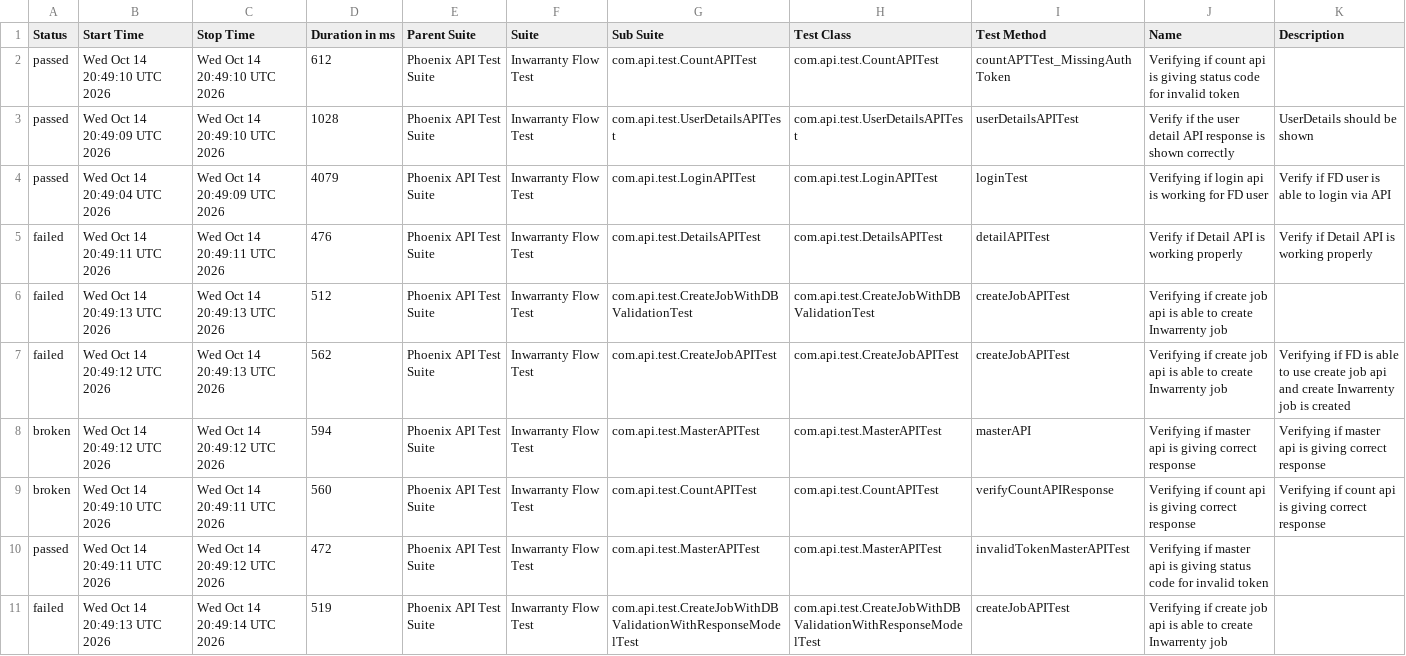
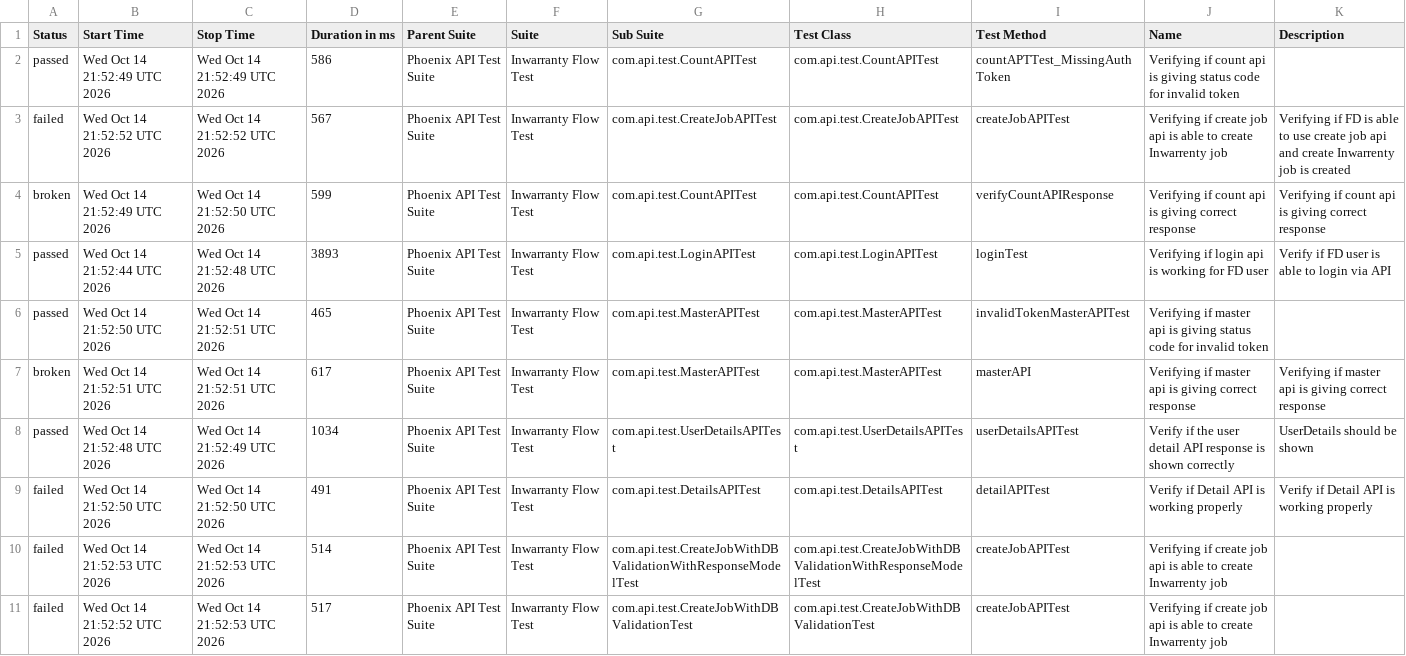
Before and after one commit to manasi7830/PhoneixTestAutomationFramework, a CSV file: data/suites.csv, drawn as a sheet; removed rows and columns are numbered as before the commit, all else as after; the diff names each change by its address in the sheet, - before the commit and + after, or states it on an @@ line.

```diff
--- a/data/suites.csv
+++ b/data/suites.csv
-B2 (Start Time): Wed Oct 14 20:49:10 UTC 2026
+B2 (Start Time): Wed Oct 14 21:52:49 UTC 2026
-C2 (Stop Time): Wed Oct 14 20:49:10 UTC 2026
+C2 (Stop Time): Wed Oct 14 21:52:49 UTC 2026
-D2 (Duration in ms): 612
+D2 (Duration in ms): 586
-row 3: passed | Wed Oct 14 20:49:09 UTC 2026 | Wed Oct 14 20:49:10 UTC 2026 | 1028 | Phoenix API Test Suite | Inwarranty Flow Test | com.api.test.UserDetailsAPITest | com.api.test.UserDetailsAPITest | userDetailsAPITest | Verify if the user detail API response is shown correctly | UserDetails should be shown
-row 4: passed | Wed Oct 14 20:49:04 UTC 2026 | Wed Oct 14 20:49:09 UTC 2026 | 4079 | Phoenix API Test Suite | Inwarranty Flow Test | com.api.test.LoginAPITest | com.api.test.LoginAPITest | loginTest | Verifying if login api is working for FD user | Verify if FD user is able to login via API
-row 5: failed | Wed Oct 14 20:49:11 UTC 2026 | Wed Oct 14 20:49:11 UTC 2026 | 476 | Phoenix API Test Suite | Inwarranty Flow Test | com.api.test.DetailsAPITest | com.api.test.DetailsAPITest | detailAPITest | Verify if Detail API is working properly | Verify if Detail API is working properly
-row 6: failed | Wed Oct 14 20:49:13 UTC 2026 | Wed Oct 14 20:49:13 UTC 2026 | 512 | Phoenix API Test Suite | Inwarranty Flow Test | com.api.test.CreateJobWithDBValidationTest | com.api.test.CreateJobWithDBValidationTest | createJobAPITest | Verifying if create job api is able to create Inwarrenty job
-B3 (Start Time): Wed Oct 14 20:49:12 UTC 2026
+B3 (Start Time): Wed Oct 14 21:52:52 UTC 2026
-C3 (Stop Time): Wed Oct 14 20:49:13 UTC 2026
+C3 (Stop Time): Wed Oct 14 21:52:52 UTC 2026
-D3 (Duration in ms): 562
+D3 (Duration in ms): 567
-row 8: broken | Wed Oct 14 20:49:12 UTC 2026 | Wed Oct 14 20:49:12 UTC 2026 | 594 | Phoenix API Test Suite | Inwarranty Flow Test | com.api.test.MasterAPITest | com.api.test.MasterAPITest | masterAPI | Verifying if master api is giving correct response | Verifying if master api is giving correct response
-B4 (Start Time): Wed Oct 14 20:49:10 UTC 2026
+B4 (Start Time): Wed Oct 14 21:52:49 UTC 2026
-C4 (Stop Time): Wed Oct 14 20:49:11 UTC 2026
+C4 (Stop Time): Wed Oct 14 21:52:50 UTC 2026
-D4 (Duration in ms): 560
+D4 (Duration in ms): 599
+row 5: passed | Wed Oct 14 21:52:44 UTC 2026 | Wed Oct 14 21:52:48 UTC 2026 | 3893 | Phoenix API Test Suite | Inwarranty Flow Test | com.api.test.LoginAPITest | com.api.test.LoginAPITest | loginTest | Verifying if login api is working for FD user | Verify if FD user is able to login via API
-B6 (Start Time): Wed Oct 14 20:49:11 UTC 2026
+B6 (Start Time): Wed Oct 14 21:52:50 UTC 2026
-C6 (Stop Time): Wed Oct 14 20:49:12 UTC 2026
+C6 (Stop Time): Wed Oct 14 21:52:51 UTC 2026
-D6 (Duration in ms): 472
+D6 (Duration in ms): 465
+row 7: broken | Wed Oct 14 21:52:51 UTC 2026 | Wed Oct 14 21:52:51 UTC 2026 | 617 | Phoenix API Test Suite | Inwarranty Flow Test | com.api.test.MasterAPITest | com.api.test.MasterAPITest | masterAPI | Verifying if master api is giving correct response | Verifying if master api is giving correct response
+row 8: passed | Wed Oct 14 21:52:48 UTC 2026 | Wed Oct 14 21:52:49 UTC 2026 | 1034 | Phoenix API Test Suite | Inwarranty Flow Test | com.api.test.UserDetailsAPITest | com.api.test.UserDetailsAPITest | userDetailsAPITest | Verify if the user detail API response is shown correctly | UserDetails should be shown
+row 9: failed | Wed Oct 14 21:52:50 UTC 2026 | Wed Oct 14 21:52:50 UTC 2026 | 491 | Phoenix API Test Suite | Inwarranty Flow Test | com.api.test.DetailsAPITest | com.api.test.DetailsAPITest | detailAPITest | Verify if Detail API is working properly | Verify if Detail API is working properly
-B10 (Start Time): Wed Oct 14 20:49:13 UTC 2026
+B10 (Start Time): Wed Oct 14 21:52:53 UTC 2026
-C10 (Stop Time): Wed Oct 14 20:49:14 UTC 2026
+C10 (Stop Time): Wed Oct 14 21:52:53 UTC 2026
-D10 (Duration in ms): 519
+D10 (Duration in ms): 514
+row 11: failed | Wed Oct 14 21:52:52 UTC 2026 | Wed Oct 14 21:52:53 UTC 2026 | 517 | Phoenix API Test Suite | Inwarranty Flow Test | com.api.test.CreateJobWithDBValidationTest | com.api.test.CreateJobWithDBValidationTest | createJobAPITest | Verifying if create job api is able to create Inwarrenty job
```
Also changed, not shown: data/behaviors.csv, 57 other files.
